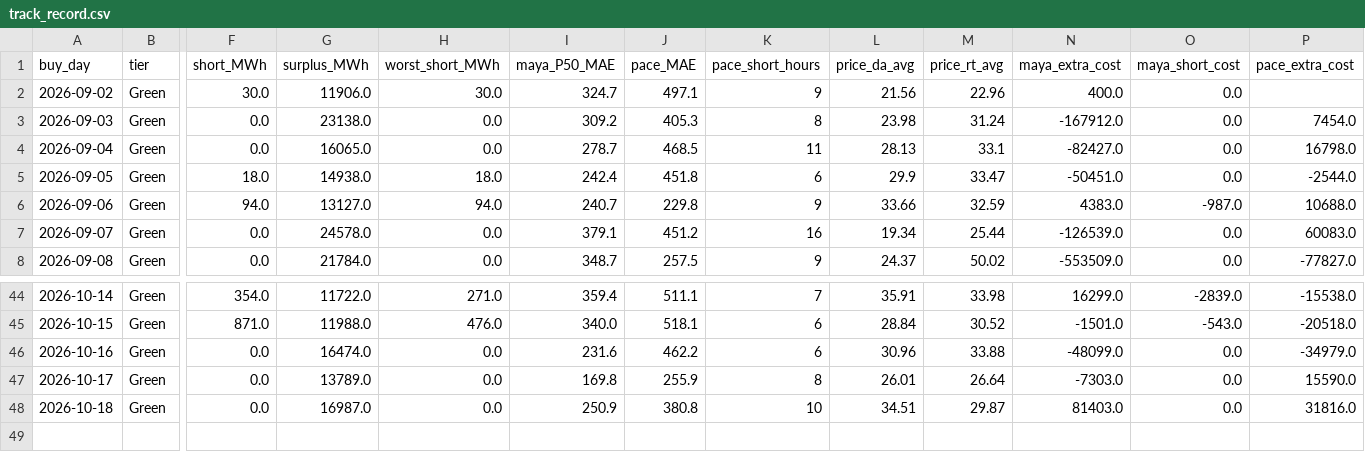
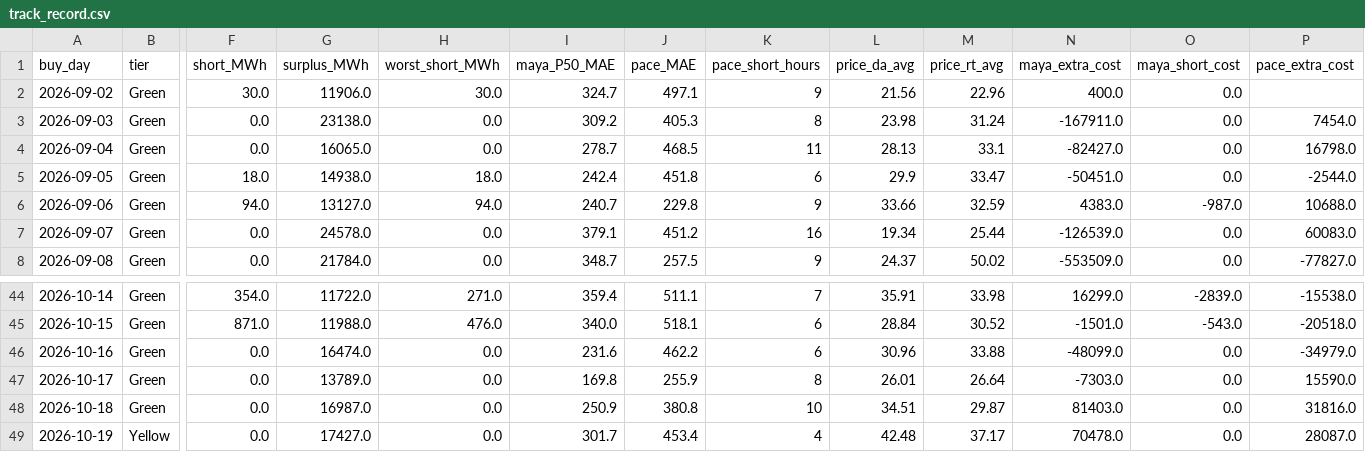
Before and after one commit to RendellRich/maya-forecasting-v2, a CSV file: live/track_record.csv, drawn as a sheet; only a part is shown, gaps mark what is left out; rows hold the shown columns only; the diff names each change by its address in the sheet, - before the commit and + after, or states it on an @@ line.

```diff
--- a/live/track_record.csv
+++ b/live/track_record.csv
-N3 (maya_extra_cost): -167912.0
+N3 (maya_extra_cost): -167911.0
+row 49: 2026-10-19 | Yellow | 0.0 | 17427.0 | 0.0 | 301.7 | 453.4 | 4 | 42.48 | 37.17 | 70478.0 | 0.0 | 28087.0
```
Also changed, not shown: live/drivers.csv, live/live_days.csv, 16 other files.
